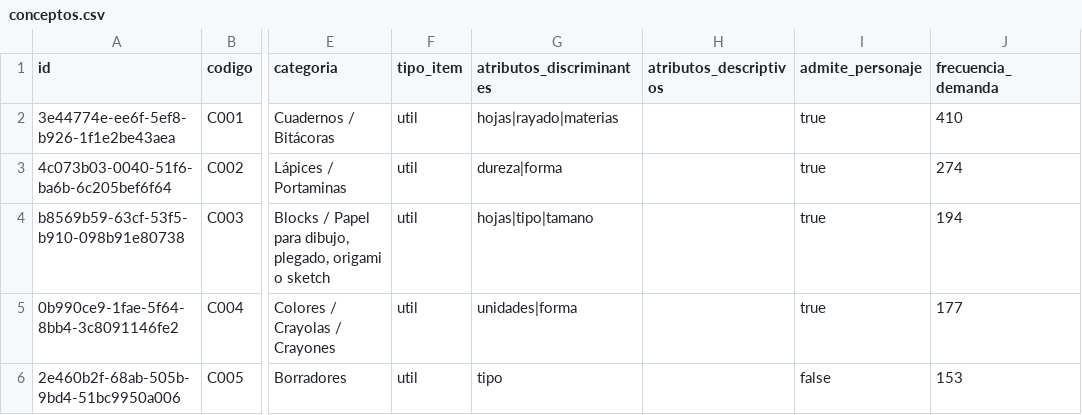
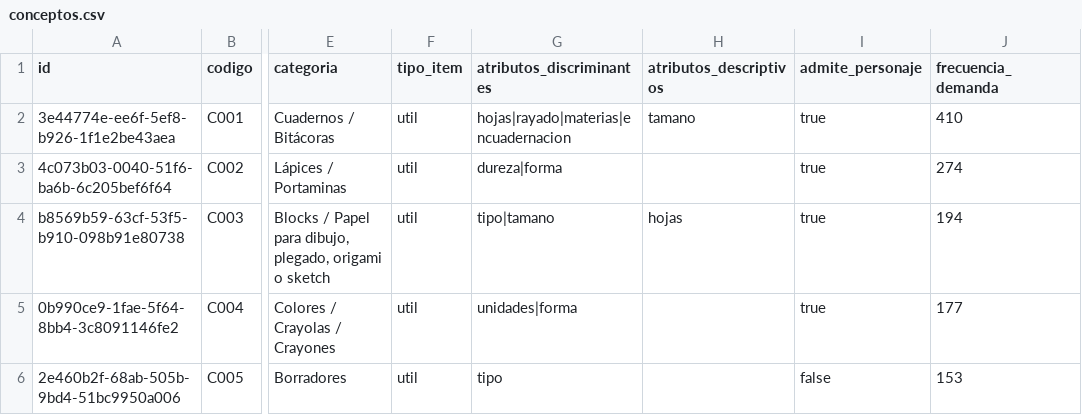
Before and after one commit to Tukit-Col/FINAL, a CSV file: datos/catalogo/conceptos.csv, drawn as a sheet; only a part is shown, gaps mark what is left out; the diff covers the shown part only; the diff names each change by its address in the sheet, - before the commit and + after, or states it on an @@ line.

Commit message:
Atributos del catalogo: conceptos que filtran por lo que el colegio pide
Conceptos (lo que filtra / lo que solo describe):
- Cuaderno filtra tambien por encuadernacion; el tamano describe.
- Pintura filtra por tipo y color; Marcador por tinta, punta y color.
- Biblia por edicion; Transportador por grados; Papel durex y pergamino por
  tamano; Carton por color; Vaso o plato, Palitos y Toallas por tipo.
- Dejan de filtrar (descartaban productos validos): hojas del block,
  unidades de palitos y toallas, gramaje del pegante, numero de colores del
  marcador.
- Nuevo C148 Espatulas de pintura.

Productos: 116 enriquecidos desde el nombre, 8 desde la ficha de la tienda y
34 revisados a mano (Sharpie permanente, Oxford Pocket bilingue, carton crema
en octavos...). Reclasificados: las espatulas a C148, la paleta para oleo a
Paleta de pintura, los creyones al oleo a Crayones. Retirados: una libreta
Lego que no era cuaderno y la caja matematica, que en Juego de geometria
duplicaba una celda ya cubierta. Productos sin un atributo que filtra: 263 -> 145.

```diff
--- a/datos/catalogo/conceptos.csv
+++ b/datos/catalogo/conceptos.csv
-G2 (atributos_discriminantes): hojas|rayado|materias
+G2 (atributos_discriminantes): hojas|rayado|materias|encuadernacion
-H2 (atributos_descriptivos): (empty)
+H2 (atributos_descriptivos): tamano
-G4 (atributos_discriminantes): hojas|tipo|tamano
+G4 (atributos_discriminantes): tipo|tamano
-H4 (atributos_descriptivos): (empty)
+H4 (atributos_descriptivos): hojas
```
Also changed, not shown: 1 added row and 19 edited cells elsewhere in this file, datos/catalogo/productos_canonicos.csv, datos/catalogo/productos_procedencia.csv.
